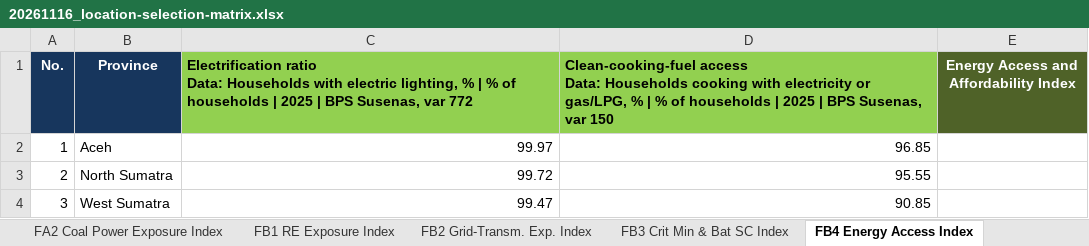
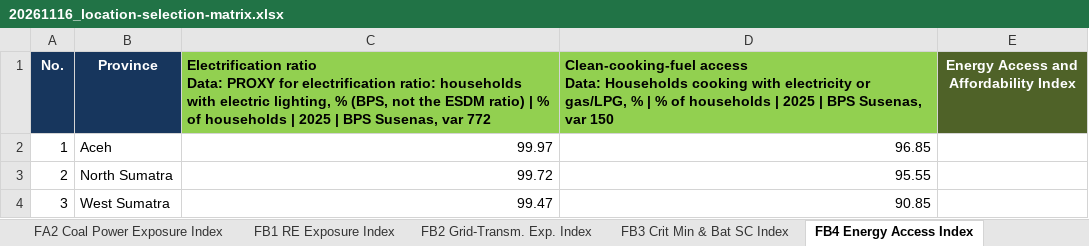
Before and after one commit to yyuwonogit/socioeconpractice, an Excel workbook: .outbox/20261116_location-selection-matrix/20261116_location-selection-matrix.xlsx, sheet FB4 Energy Access Index, drawn as a sheet; only a part is shown; values as stored, in another font and other column widths than the file's, no borders; table styles not drawn; ↵ is a line break in a cell; the diff names each change by its address in the sheet, - before the commit and + after, or states it on an @@ line.

```diff
--- a/.outbox/20261116_location-selection-matrix/20261116_location-selection-matrix.xlsx (sheet FB4 Energy Access Index)
+++ b/.outbox/20261116_location-selection-matrix/20261116_location-selection-matrix.xlsx (sheet FB4 Energy Access Index)
-C1: …ratio ↵ Data: Households with electric lighting, % | %…
+C1: …ratio ↵ Data: PROXY for electrification ratio: households with electric lighting, % (BPS, not the ESDM ratio) | %…
```
Also changed, not shown: sheet Notes, sheet FB3 Crit Min & Bat SC Index, 5 other files.
